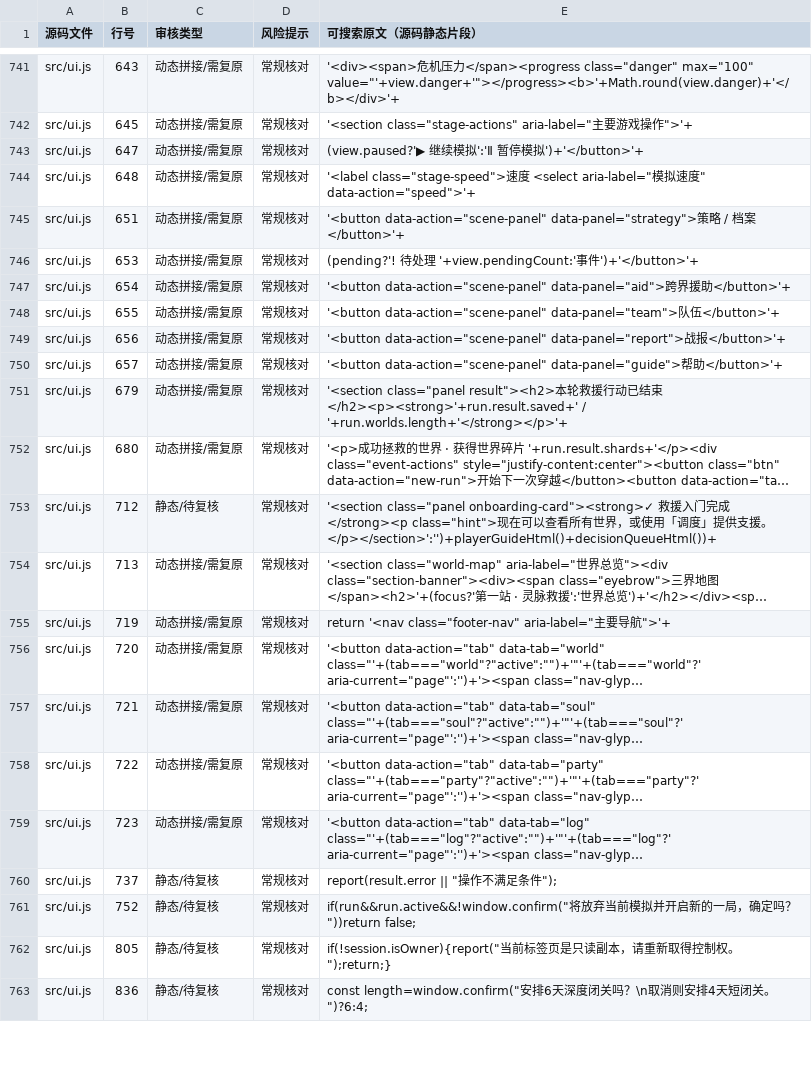
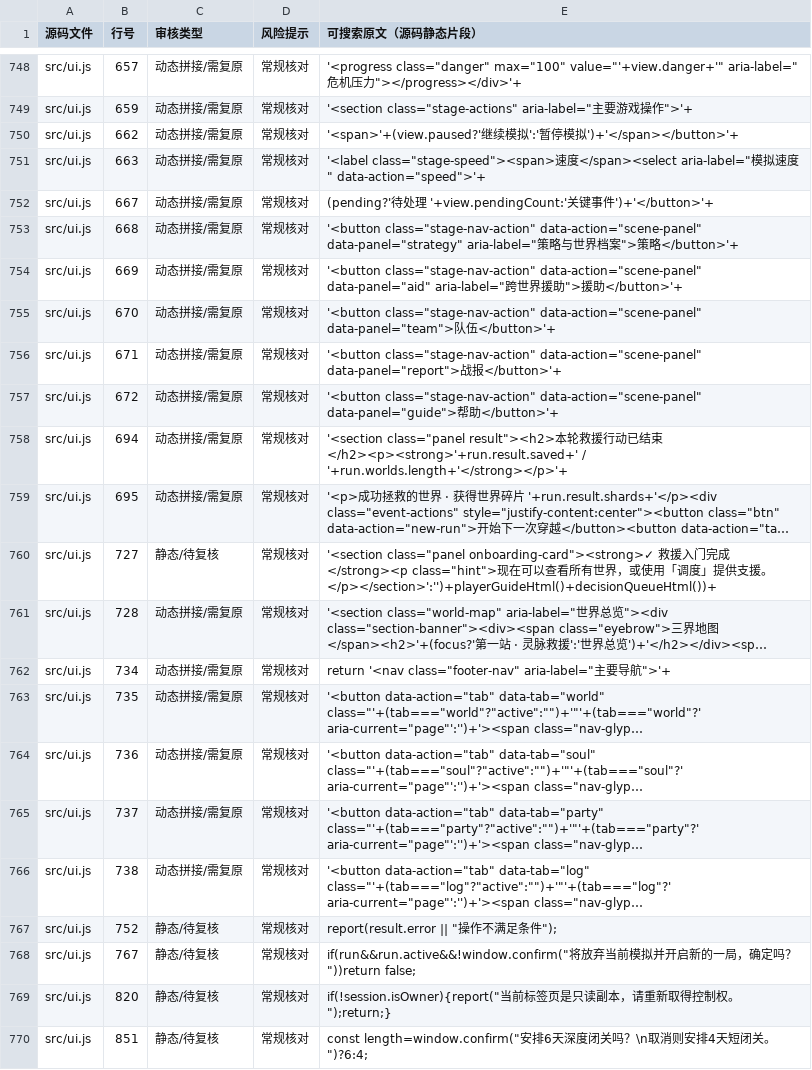
Before and after one commit to anlew07/learn, a CSV file: docs/review/game-text.csv, drawn as a sheet; only a part is shown, gaps mark what is left out; long unchanged cells end in …; addresses are those after the commit; the diff covers the shown part only; the diff names each change by its address in the sheet, - before the commit and + after, or states it on an @@ line.

Commit message:
feat(ui): rebuild the mobile stage as a pixel RPG HUD
- Reorganize the fixed stage into a scene-forward RPG layout
- Unify landing, HUD, world portraits, controls and drawer materials
- Add pure pixel skyline details and responsive browser regression checks
- Keep world simulation and storage protocols untouched

```diff
--- a/docs/review/game-text.csv
+++ b/docs/review/game-text.csv
-B748 (行号): 643
+B748 (行号): 657
-E748 (可搜索原文（源码静态片段）): '<div><span>危机压力</span><progress class="danger" max="100" value="'+view.danger+'"></progress><b>'+Math.round(view.danger)+'</b></div>'+
+E748 (可搜索原文（源码静态片段）): '<progress class="danger" max="100" value="'+view.danger+'" aria-label="危机压力"></progress></div>'+
-B749 (行号): 645
+B749 (行号): 659
-B750 (行号): 647
+B750 (行号): 662
-E750 (可搜索原文（源码静态片段）): (view.paused?'▶ 继续模拟':'Ⅱ 暂停模拟')+'</button>'+
+E750 (可搜索原文（源码静态片段）): '<span>'+(view.paused?'继续模拟':'暂停模拟')+'</span></button>'+
-B751 (行号): 648
+B751 (行号): 663
-E751 (可搜索原文（源码静态片段）): '<label class="stage-speed">速度 <select aria-label="模…
+E751 (可搜索原文（源码静态片段）): '<label class="stage-speed"><span>速度</span><select aria-label="模…
-B752 (行号): 651
+B752 (行号): 667
-E752 (可搜索原文（源码静态片段）): '<button data-action="scene-panel" data-panel="strategy">策略 / 档案</button>'+
+E752 (可搜索原文（源码静态片段）): (pending?'待处理 '+view.pendingCount:'关键事件')+'</button>'+
-B753 (行号): 653
+B753 (行号): 668
-E753 (可搜索原文（源码静态片段）): (pending?'! 待处理 '+view.pendingCount:'事件')+'</button>'+
+E753 (可搜索原文（源码静态片段）): '<button class="stage-nav-action" data-action="scene-panel" data-panel="strategy" aria-label="策略与世界档案">策略</button>'+
-B754 (行号): 654
+B754 (行号): 669
-E754 (可搜索原文（源码静态片段）): '<button data-action="scene-panel" data-panel="aid">跨界援助…
+E754 (可搜索原文（源码静态片段）): '<button class="stage-nav-action" data-action="scene-panel" data-panel="aid" aria-label="跨世界援助">援助…
-B755 (行号): 655
+B755 (行号): 670
-E755 (可搜索原文（源码静态片段）): '<button data-action="scene-panel" data-panel="team">…
+E755 (可搜索原文（源码静态片段）): '<button class="stage-nav-action" data-action="scene-panel" data-panel="team">…
-B756 (行号): 656
+B756 (行号): 671
-E756 (可搜索原文（源码静态片段）): '<button data-action="scene-panel" data-panel="report">…
+E756 (可搜索原文（源码静态片段）): '<button class="stage-nav-action" data-action="scene-panel" data-panel="report">…
-B757 (行号): 657
+B757 (行号): 672
-E757 (可搜索原文（源码静态片段）): '<button data-action="scene-panel" data-panel="guide">…
+E757 (可搜索原文（源码静态片段）): '<button class="stage-nav-action" data-action="scene-panel" data-panel="guide">…
-B758 (行号): 679
+B758 (行号): 694
-B759 (行号): 680
+B759 (行号): 695
-B760 (行号): 712
+B760 (行号): 727
-B761 (行号): 713
+B761 (行号): 728
-B762 (行号): 719
+B762 (行号): 734
-B763 (行号): 720
+B763 (行号): 735
-B764 (行号): 721
+B764 (行号): 736
-B765 (行号): 722
+B765 (行号): 737
-B766 (行号): 723
+B766 (行号): 738
-B767 (行号): 737
+B767 (行号): 752
-B768 (行号): 752
+B768 (行号): 767
-B769 (行号): 805
+B769 (行号): 820
-B770 (行号): 836
+B770 (行号): 851
```
Also changed, not shown: 7 added rows and 31 edited cells elsewhere in this file, 6 other files.
